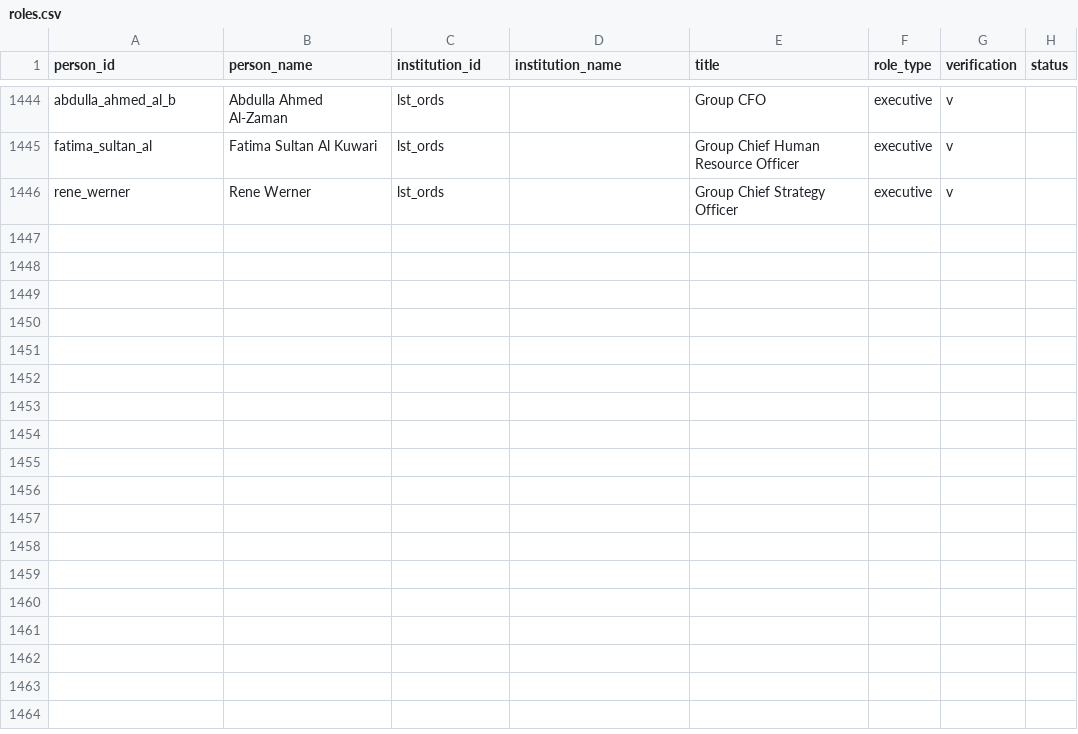
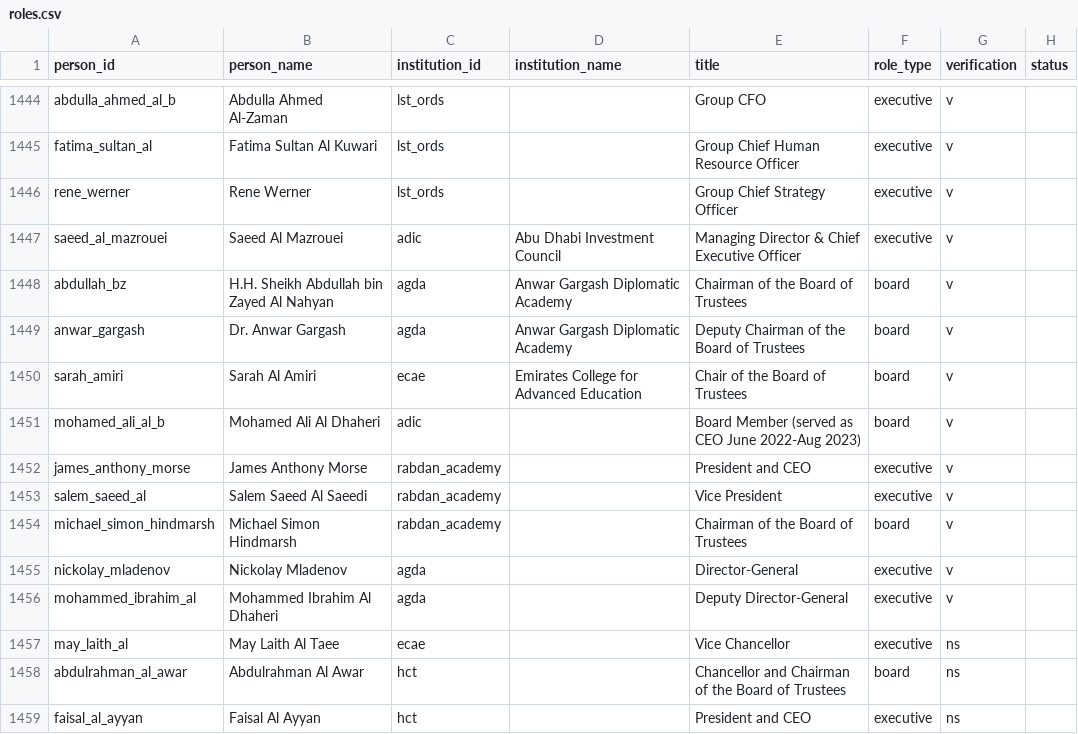
Before and after one commit to qizhangumich/power_network, a CSV file: data/roles.csv, drawn as a sheet; only a part is shown, gaps mark what is left out; the diff names each change by its address in the sheet, - before the commit and + after, or states it on an @@ line.

```diff
--- a/data/roles.csv
+++ b/data/roles.csv
+row 1447: saeed_al_mazrouei | Saeed Al Mazrouei | adic | Abu Dhabi Investment Council | Managing Director & Chief Executive Officer | executive | v
+row 1448: abdullah_bz | H.H. Sheikh Abdullah bin Zayed Al Nahyan | agda | Anwar Gargash Diplomatic Academy | Chairman of the Board of Trustees | board | v
+row 1449: anwar_gargash | Dr. Anwar Gargash | agda | Anwar Gargash Diplomatic Academy | Deputy Chairman of the Board of Trustees | board | v
+row 1450: sarah_amiri | Sarah Al Amiri | ecae | Emirates College for Advanced Education | Chair of the Board of Trustees | board | v
+row 1451: mohamed_ali_al_b | Mohamed Ali Al Dhaheri | adic |  | Board Member (served as CEO June 2022-Aug 2023) | board | v
+row 1452: james_anthony_morse | James Anthony Morse | rabdan_academy |  | President and CEO | executive | v
+row 1453: salem_saeed_al | Salem Saeed Al Saeedi | rabdan_academy |  | Vice President | executive | v
+row 1454: michael_simon_hindmarsh | Michael Simon Hindmarsh | rabdan_academy |  | Chairman of the Board of Trustees | board | v
+row 1455: nickolay_mladenov | Nickolay Mladenov | agda |  | Director-General | executive | v
+row 1456: mohammed_ibrahim_al | Mohammed Ibrahim Al Dhaheri | agda |  | Deputy Director-General | executive | v
+row 1457: may_laith_al | May Laith Al Taee | ecae |  | Vice Chancellor | executive | ns
+row 1458: abdulrahman_al_awar | Abdulrahman Al Awar | hct |  | Chancellor and Chairman of the Board of Trustees | board | ns
+row 1459: faisal_al_ayyan | Faisal Al Ayyan | hct |  | President and CEO | executive | ns
```
Also changed, not shown: data/aka.csv, data/institution_candidates.csv, 29 other files.
